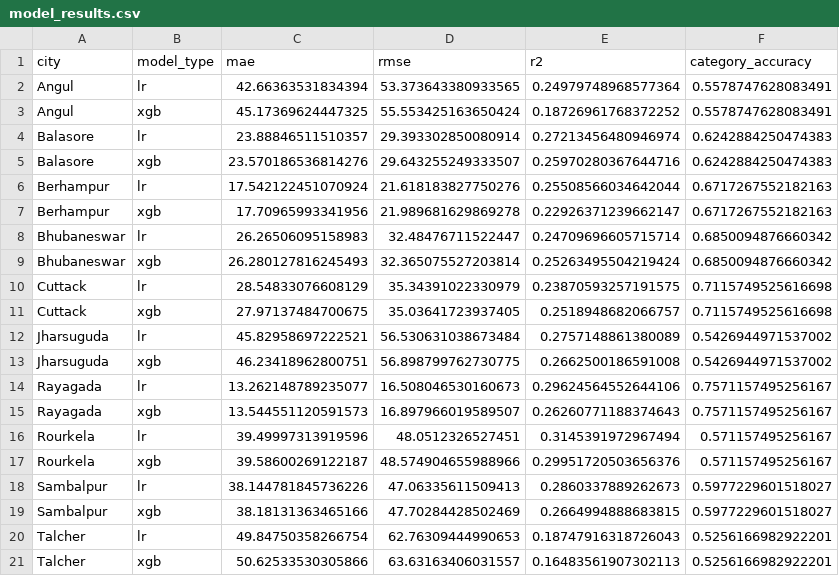
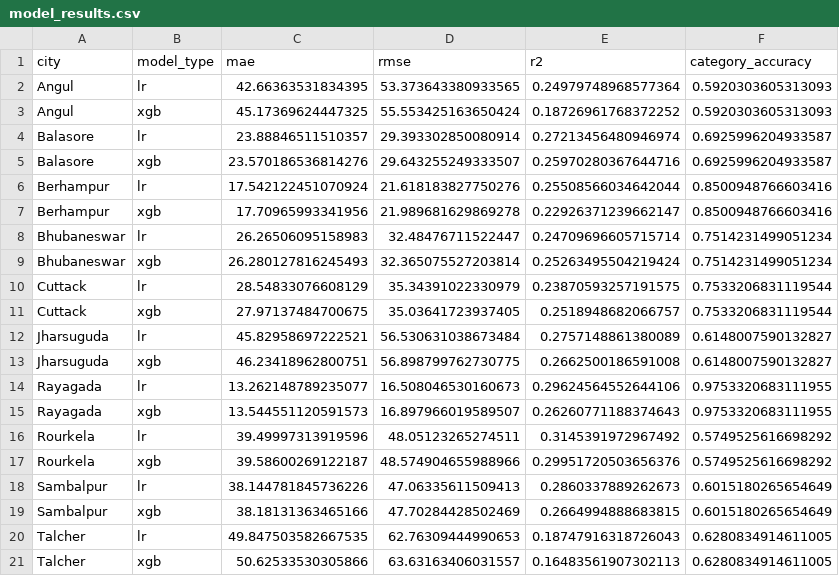
Before and after one commit to Narayan-Agarwal/odisha-aqi-advisor, a CSV file: data/processed/model_results.csv, drawn as a sheet.

Commit message:
Simplify Tab 4: clean model comparison + 3-category confusion matrix

```diff
--- a/data/processed/model_results.csv
+++ b/data/processed/model_results.csv
@@ -1,21 +1,21 @@
 city,model_type,mae,rmse,r2,category_accuracy
-Angul,lr,42.66363531834394,53.373643380933565,0.24979748968577364,0.5578747628083491
-Angul,xgb,45.17369624447325,55.553425163650424,0.18726961768372252,0.5578747628083491
-Balasore,lr,23.88846511510357,29.393302850080914,0.27213456480946974,0.6242884250474383
-Balasore,xgb,23.570186536814276,29.643255249333507,0.25970280367644716,0.6242884250474383
-Berhampur,lr,17.542122451070924,21.618183827750276,0.25508566034642044,0.6717267552182163
-Berhampur,xgb,17.70965993341956,21.989681629869278,0.22926371239662147,0.6717267552182163
-Bhubaneswar,lr,26.26506095158983,32.48476711522447,0.24709696605715714,0.6850094876660342
-Bhubaneswar,xgb,26.280127816245493,32.365075527203814,0.25263495504219424,0.6850094876660342
-Cuttack,lr,28.54833076608129,35.34391022330979,0.23870593257191575,0.7115749525616698
-Cuttack,xgb,27.97137484700675,35.03641723937405,0.2518948682066757,0.7115749525616698
-Jharsuguda,lr,45.82958697222521,56.530631038673484,0.2757148861380089,0.5426944971537002
-Jharsuguda,xgb,46.23418962800751,56.898799762730775,0.2662500186591008,0.5426944971537002
-Rayagada,lr,13.262148789235077,16.508046530160673,0.29624564552644106,0.7571157495256167
-Rayagada,xgb,13.544551120591573,16.897966019589507,0.26260771188374643,0.7571157495256167
-Rourkela,lr,39.49997313919596,48.0512326527451,0.3145391972967494,0.571157495256167
-Rourkela,xgb,39.58600269122187,48.574904655988966,0.29951720503656376,0.571157495256167
-Sambalpur,lr,38.144781845736226,47.06335611509413,0.2860337889262673,0.5977229601518027
-Sambalpur,xgb,38.18131363465166,47.70284428502469,0.2664994888683815,0.5977229601518027
-Talcher,lr,49.84750358266754,62.76309444990653,0.18747916318726043,0.5256166982922201
-Talcher,xgb,50.62533530305866,63.63163406031557,0.16483561907302113,0.5256166982922201
+Angul,lr,42.66363531834395,53.373643380933565,0.24979748968577364,0.5920303605313093
+Angul,xgb,45.17369624447325,55.553425163650424,0.18726961768372252,0.5920303605313093
+Balasore,lr,23.88846511510357,29.393302850080914,0.27213456480946974,0.6925996204933587
+Balasore,xgb,23.570186536814276,29.643255249333507,0.25970280367644716,0.6925996204933587
+Berhampur,lr,17.542122451070924,21.618183827750276,0.25508566034642044,0.8500948766603416
+Berhampur,xgb,17.70965993341956,21.989681629869278,0.22926371239662147,0.8500948766603416
+Bhubaneswar,lr,26.26506095158983,32.48476711522447,0.24709696605715714,0.7514231499051234
+Bhubaneswar,xgb,26.280127816245493,32.365075527203814,0.25263495504219424,0.7514231499051234
+Cuttack,lr,28.54833076608129,35.34391022330979,0.23870593257191575,0.7533206831119544
+Cuttack,xgb,27.97137484700675,35.03641723937405,0.2518948682066757,0.7533206831119544
+Jharsuguda,lr,45.82958697222521,56.530631038673484,0.2757148861380089,0.6148007590132827
+Jharsuguda,xgb,46.23418962800751,56.898799762730775,0.2662500186591008,0.6148007590132827
+Rayagada,lr,13.262148789235077,16.508046530160673,0.29624564552644106,0.9753320683111955
+Rayagada,xgb,13.544551120591573,16.897966019589507,0.26260771188374643,0.9753320683111955
+Rourkela,lr,39.49997313919596,48.05123265274511,0.3145391972967492,0.5749525616698292
+Rourkela,xgb,39.58600269122187,48.574904655988966,0.29951720503656376,0.5749525616698292
+Sambalpur,lr,38.144781845736226,47.06335611509413,0.2860337889262673,0.6015180265654649
+Sambalpur,xgb,38.18131363465166,47.70284428502469,0.2664994888683815,0.6015180265654649
+Talcher,lr,49.847503582667535,62.76309444990653,0.18747916318726043,0.6280834914611005
+Talcher,xgb,50.62533530305866,63.63163406031557,0.16483561907302113,0.6280834914611005
```
Also changed, not shown: 13 other files.
